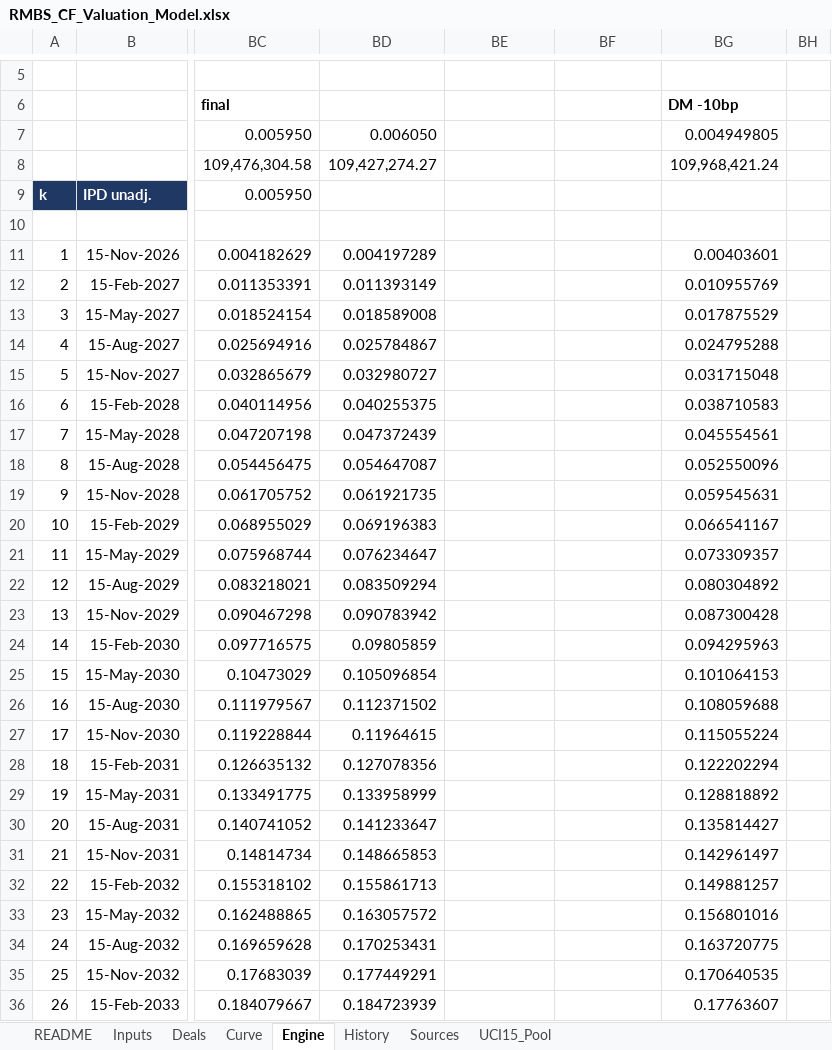
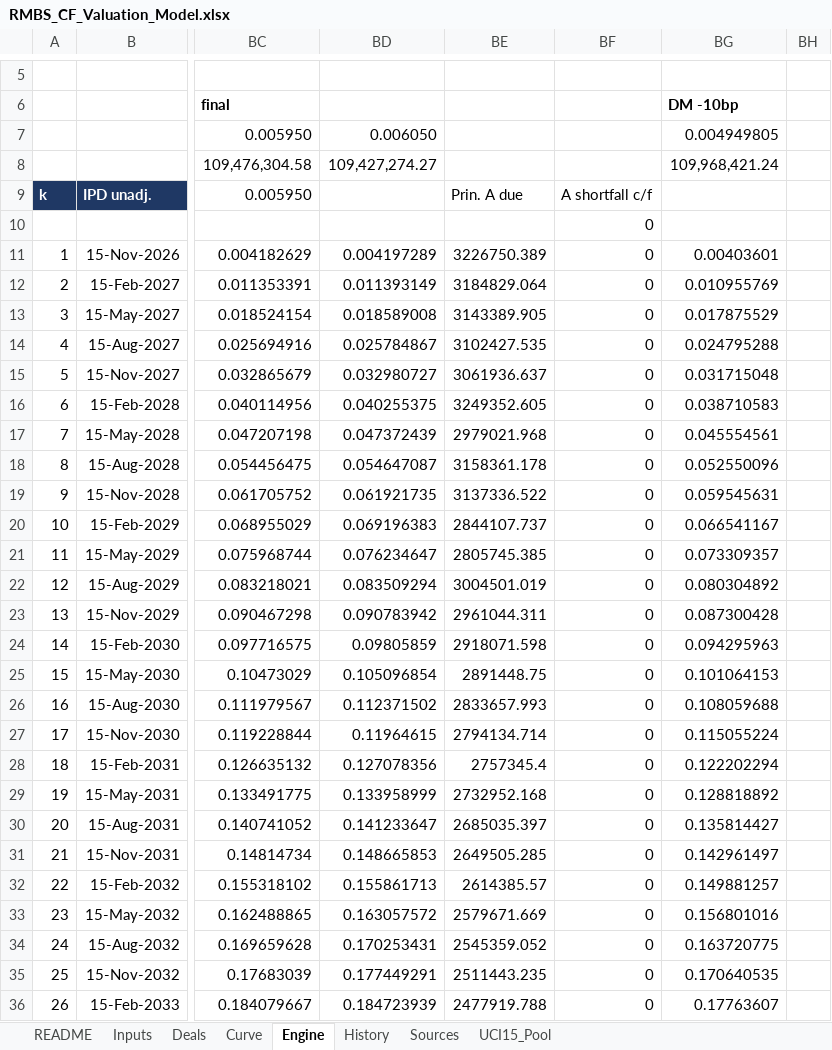
Before and after one commit to mecoserra2008/RMBS-CF-COLLECTOR, an Excel workbook: RMBS_CF_Valuation_Model.xlsx, sheet Engine, drawn as a sheet; only a part is shown, gaps mark what is left out; values as stored, in another font and other column widths than the file's, no borders; the diff covers the shown part only; the diff names each change by its address in the sheet, - before the commit and + after, or states it on an @@ line.

```diff
--- a/RMBS_CF_Valuation_Model.xlsx (sheet Engine)
+++ b/RMBS_CF_Valuation_Model.xlsx (sheet Engine)
-BE9: (empty)
+BE9: Prin. A due
-BF9: (empty)
+BF9: A shortfall c/f
-BF10:BF36: (empty)
+BF10:BF36: 0
-BE11: (empty)
+BE11: 3226750.389
-BE12: (empty)
+BE12: 3184829.064
-BE13: (empty)
+BE13: 3143389.905
-BE14: (empty)
+BE14: 3102427.535
-BE15: (empty)
+BE15: 3061936.637
-BE16: (empty)
+BE16: 3249352.605
-BE17: (empty)
+BE17: 2979021.968
-BE18: (empty)
+BE18: 3158361.178
-BE19: (empty)
+BE19: 3137336.522
-BE20: (empty)
+BE20: 2844107.737
-BE21: (empty)
+BE21: 2805745.385
-BE22: (empty)
+BE22: 3004501.019
-BE23: (empty)
+BE23: 2961044.311
-BE24: (empty)
+BE24: 2918071.598
-BE25: (empty)
+BE25: 2891448.75
-BE26: (empty)
+BE26: 2833657.993
-BE27: (empty)
+BE27: 2794134.714
-BE28: (empty)
+BE28: 2757345.4
-BE29: (empty)
+BE29: 2732952.168
-BE30: (empty)
+BE30: 2685035.397
-BE31: (empty)
+BE31: 2649505.285
-BE32: (empty)
+BE32: 2614385.57
-BE33: (empty)
+BE33: 2579671.669
-BE34: (empty)
+BE34: 2545359.052
-BE35: (empty)
+BE35: 2511443.235
-BE36: (empty)
+BE36: 2477919.788
```
Also changed, not shown: 308 edited cells elsewhere in this sheet, sheet History, sheet Sources, sheet Deals, sheet README, sheet Inputs, formulas that keep their value, charts or pictures, 11 other files.
